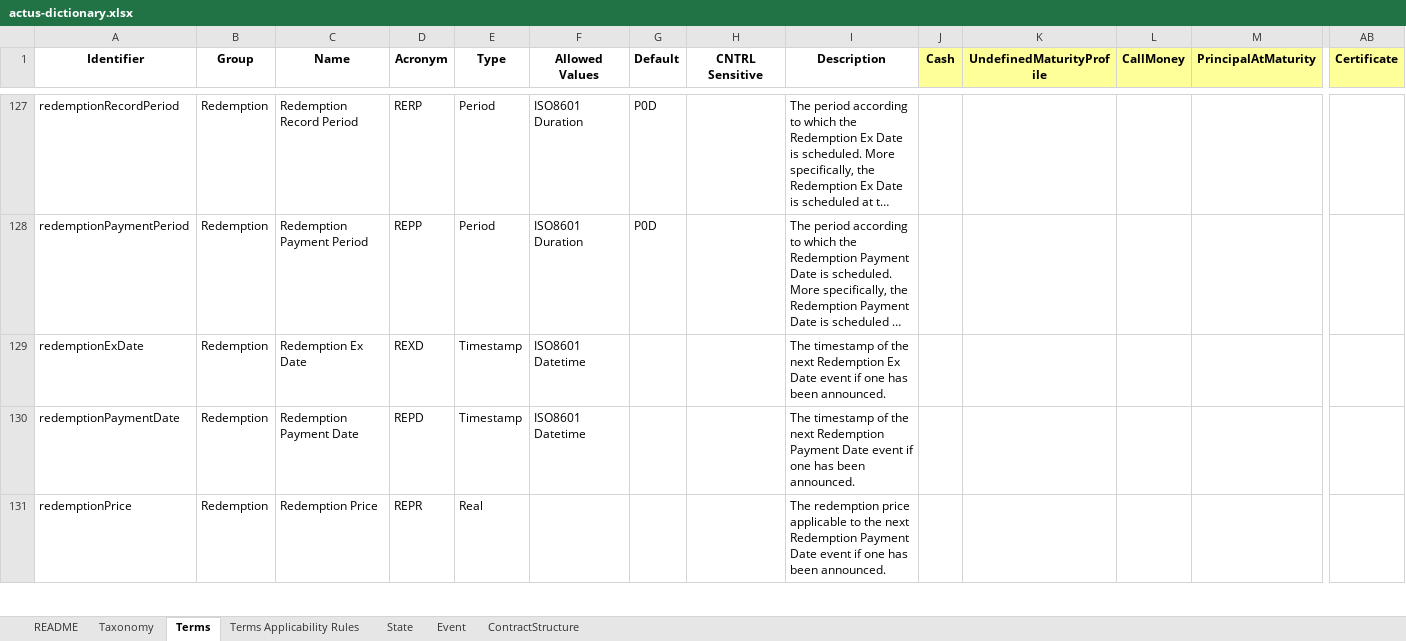
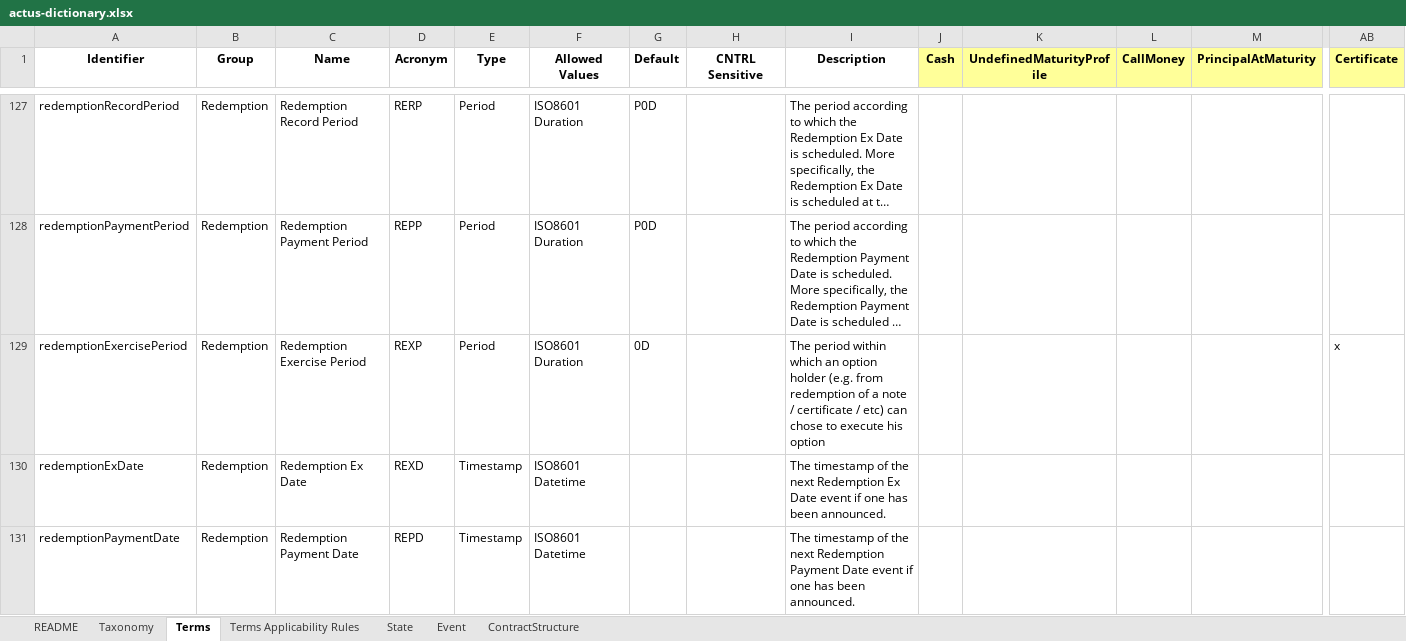
Before and after one commit to atpar/actus-dictionary, an Excel workbook: actus-dictionary.xlsx, sheet Terms, drawn as a sheet; only a part is shown, gaps mark what is left out; the shorter side is filled out with more unchanged rows; long unchanged cells end in …; values as stored, in another font and other column widths than the file's, no borders; charts and pictures not drawn; rows hold the shown columns only; the diff covers the shown part only; the diff names each change by its address in the sheet, - before the commit and + after, or states it on an @@ line.

Commit message:
fixed redemption exercise period naming conventions

```diff
--- a/actus-dictionary.xlsx (sheet Terms)
+++ b/actus-dictionary.xlsx (sheet Terms)
+row 129: redemptionExercisePeriod | Redemption | Redemption Exercise Period | REXP | Period | ISO8601 Duration | 0D |  | The period within which an option holder (e.g. from redemption of a note / certificate / etc) can chose to execute his option |  |  |  |  | x
```
Also changed, not shown: 1 removed row elsewhere in this sheet, 3 other files.
